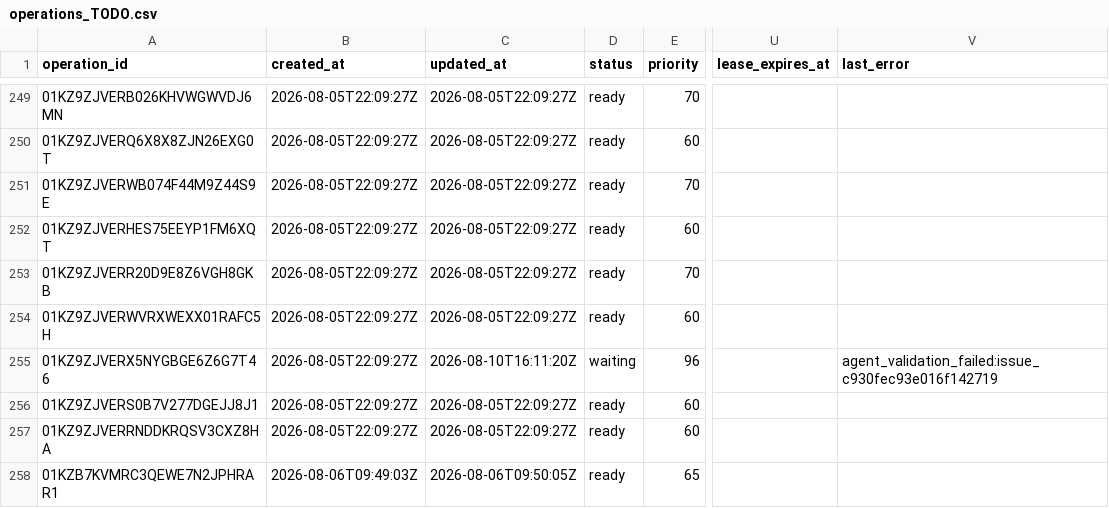
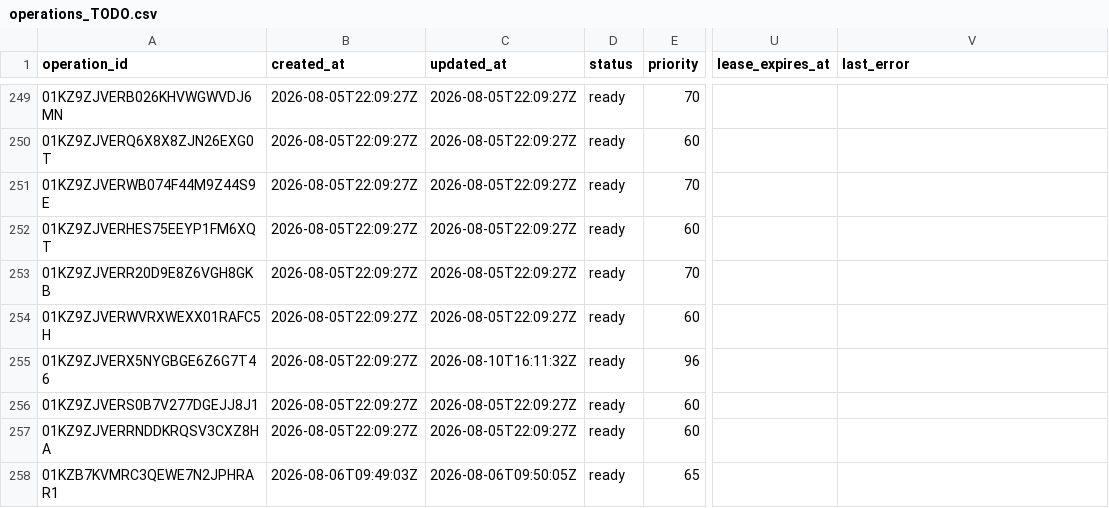
Before and after one commit to Kabutojira/PaperTrader, a CSV file: data/operations/operations_TODO.csv, drawn as a sheet; only a part is shown, gaps mark what is left out; the diff names each change by its address in the sheet, - before the commit and + after, or states it on an @@ line.

```diff
--- a/data/operations/operations_TODO.csv
+++ b/data/operations/operations_TODO.csv
-C255 (updated_at): 2026-08-10T16:11:20Z
+C255 (updated_at): 2026-08-10T16:11:32Z
-D255 (status): waiting
+D255 (status): ready
-V255 (last_error): agent_validation_failed:issue_c930fec93e016f142719
+V255 (last_error): (empty)
```
Also changed, not shown: data/published/model_portfolio.csv, data/published/research_benchmark.csv, 17 other files.
